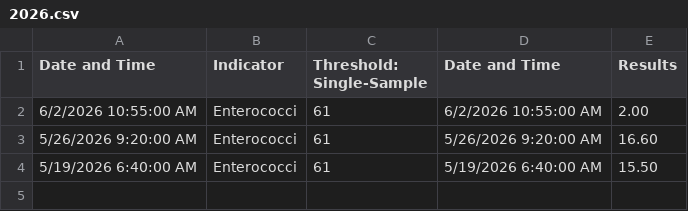
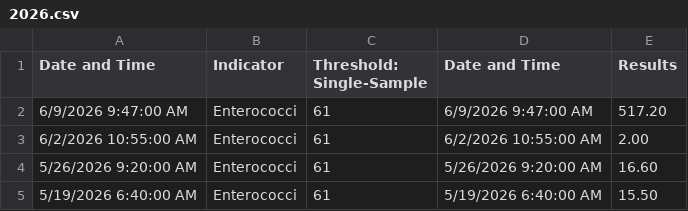
Before and after one commit to danielpunkass/mystic-merfolk, a CSV file: archive/Shannon_Beach_Upper_Mystic_DCR/2026.csv, drawn as a sheet.

```diff
--- a/archive/Shannon_Beach_Upper_Mystic_DCR/2026.csv
+++ b/archive/Shannon_Beach_Upper_Mystic_DCR/2026.csv
@@ -1,2 +1,3 @@
 Date and Time,Indicator,Threshold: Single-Sample,Date and Time,Results
+6/9/2026 9:47:00 AM,Enterococci,61,6/9/2026 9:47:00 AM,517.20
 6/2/2026 10:55:00 AM,Enterococci,61,6/2/2026 10:55:00 AM,2.00
```
Also changed, not shown: 2 other files.
